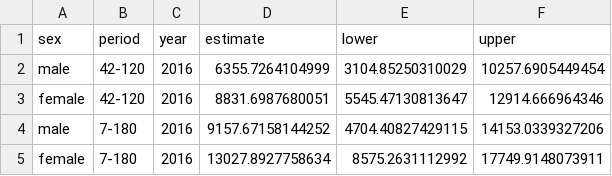
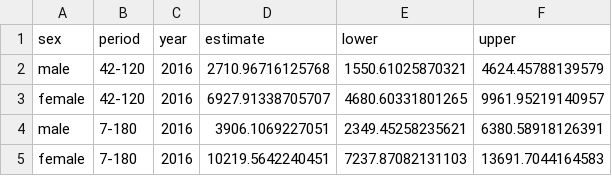
Before and after one commit to The-Kirby-Institute/Cascade_calculations, a CSV file: Chlamydia/output/2016/chlamydia_restesting-2016.csv, drawn as a sheet.

```diff
--- a/Chlamydia/output/2016/chlamydia_restesting-2016.csv
+++ b/Chlamydia/output/2016/chlamydia_restesting-2016.csv
@@ -1,5 +1,5 @@
 "sex","period","year","estimate","lower","upper"
-"male","42-120",2016,6355.7264104999,3104.85250310029,10257.6905449454
-"female","42-120",2016,8831.6987680051,5545.47130813647,12914.666964346
-"male","7-180",2016,9157.67158144252,4704.40827429115,14153.0339327206
-"female","7-180",2016,13027.8927758634,8575.2631112992,17749.9148073911
+"male","42-120",2016,2710.96716125768,1550.61025870321,4624.45788139579
+"female","42-120",2016,6927.91338705707,4680.60331801265,9961.95219140957
+"male","7-180",2016,3906.1069227051,2349.45258235621,6380.58918126391
+"female","7-180",2016,10219.5642240451,7237.87082131103,13691.7044164583
```
Also changed, not shown: Chlamydia/data/chlamtreatment2016.csv, Chlamydia/output/2016/chlamydia_cascade-2016.csv, 3 other files.
